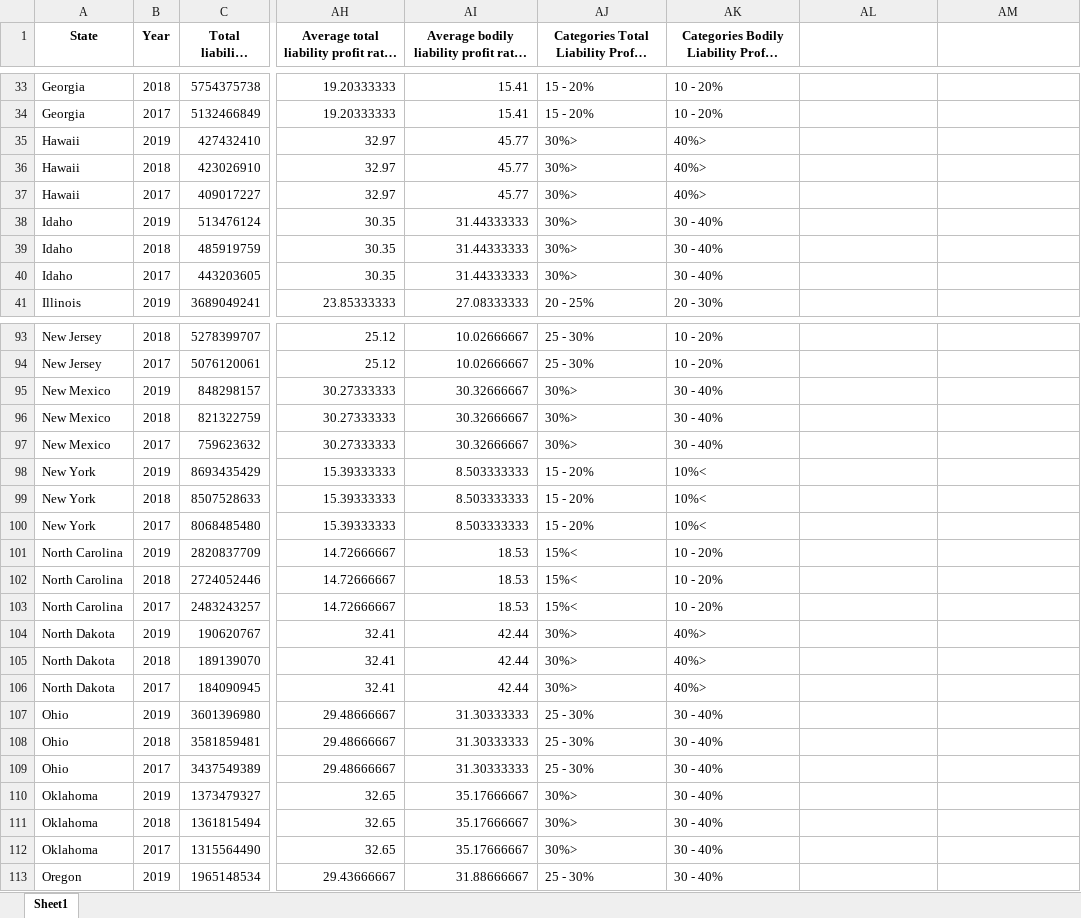
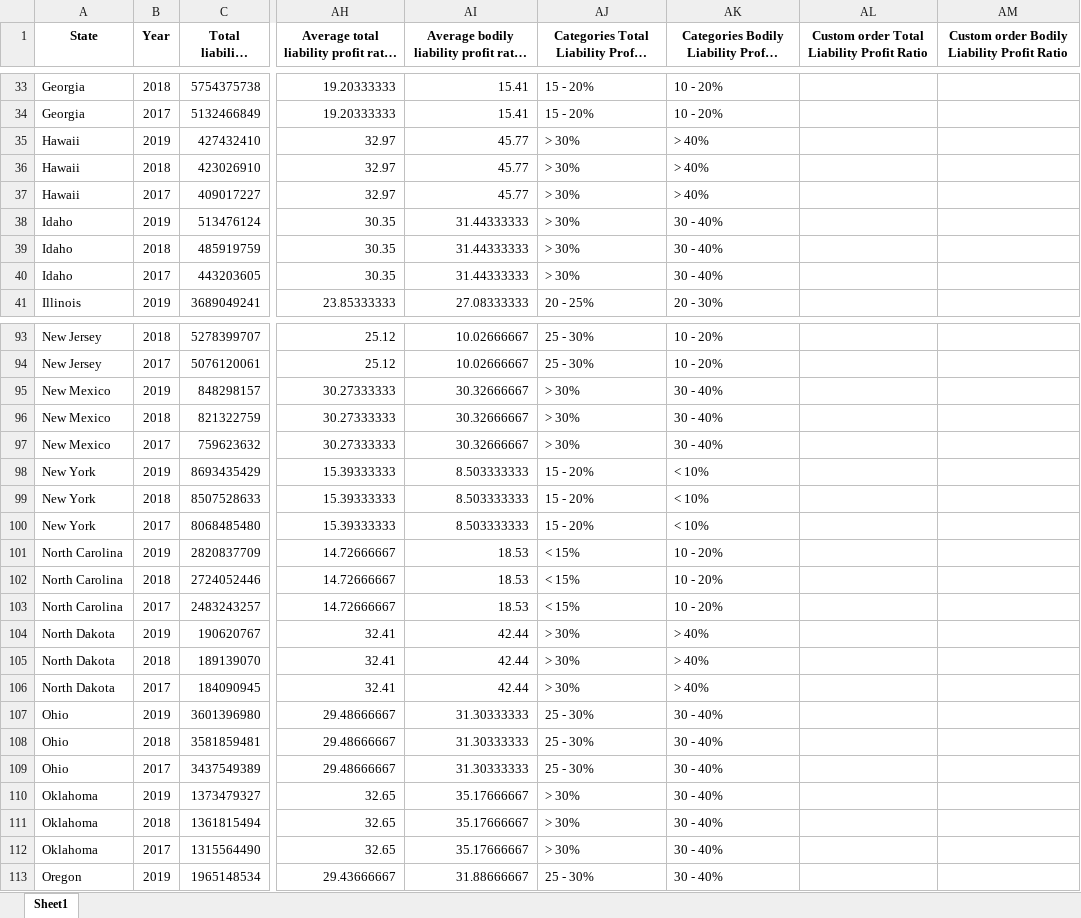
Before and after one commit to LeaSlot/WT_Car, an Excel workbook: df_claims_ratings.xlsx, sheet Sheet1, drawn as a sheet; only a part is shown, gaps mark what is left out; long unchanged cells end in …; values as stored, in another font and other column widths than the file's, no borders; the diff covers the shown part only; the diff names each change by its address in the sheet, - before the commit and + after, or states it on an @@ line.

```diff
--- a/df_claims_ratings.xlsx (sheet Sheet1)
+++ b/df_claims_ratings.xlsx (sheet Sheet1)
-AL1: (empty)
+AL1: Custom order Total Liability Profit Ratio
-AM1: (empty)
+AM1: Custom order Bodily Liability Profit Ratio
-AJ35:AJ40: 30%>
+AJ35:AJ40: > 30%
-AK35:AK37: 40%>
+AK35:AK37: > 40%
-AJ95:AJ97: 30%>
+AJ95:AJ97: > 30%
-AK98:AK100: 10%<
+AK98:AK100: < 10%
-AJ101:AJ103: 15%<
+AJ101:AJ103: < 15%
-AJ104:AJ106: 30%>
+AJ104:AJ106: > 30%
-AK104:AK106: 40%>
+AK104:AK106: > 40%
-AJ110:AJ112: 30%>
+AJ110:AJ112: > 30%
```
Also changed, not shown: 30 edited cells elsewhere in this sheet, 1 other file.
